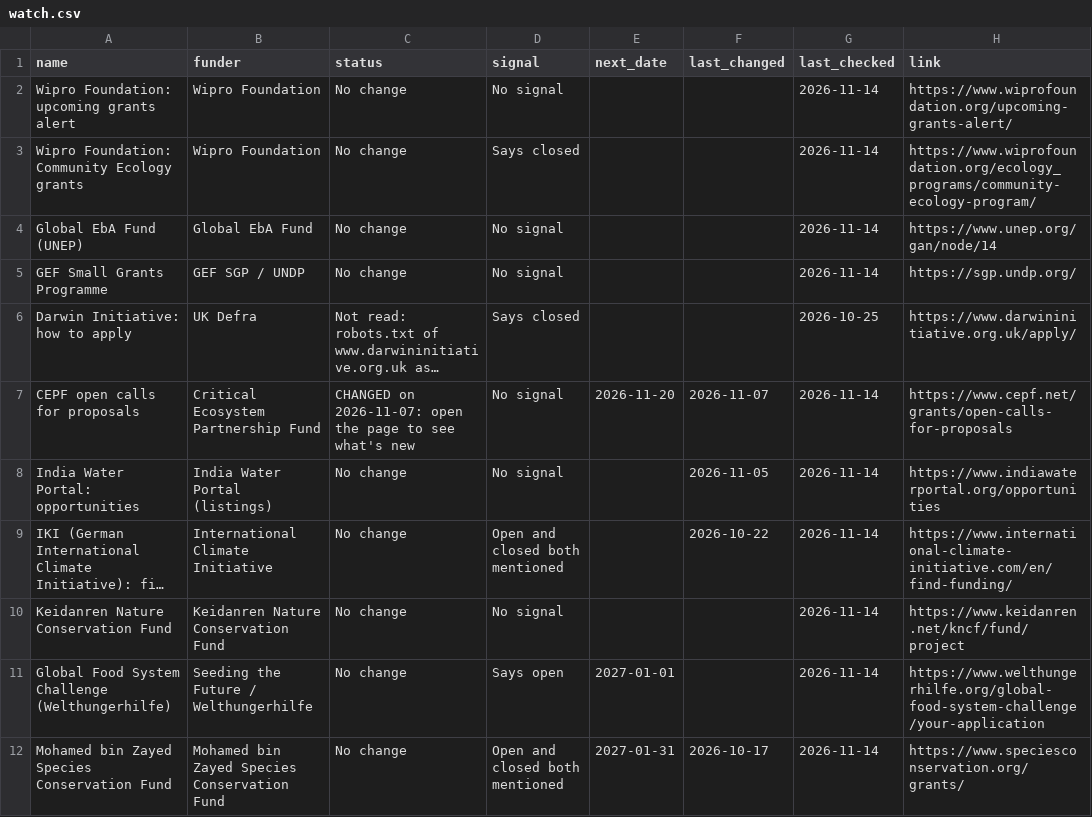
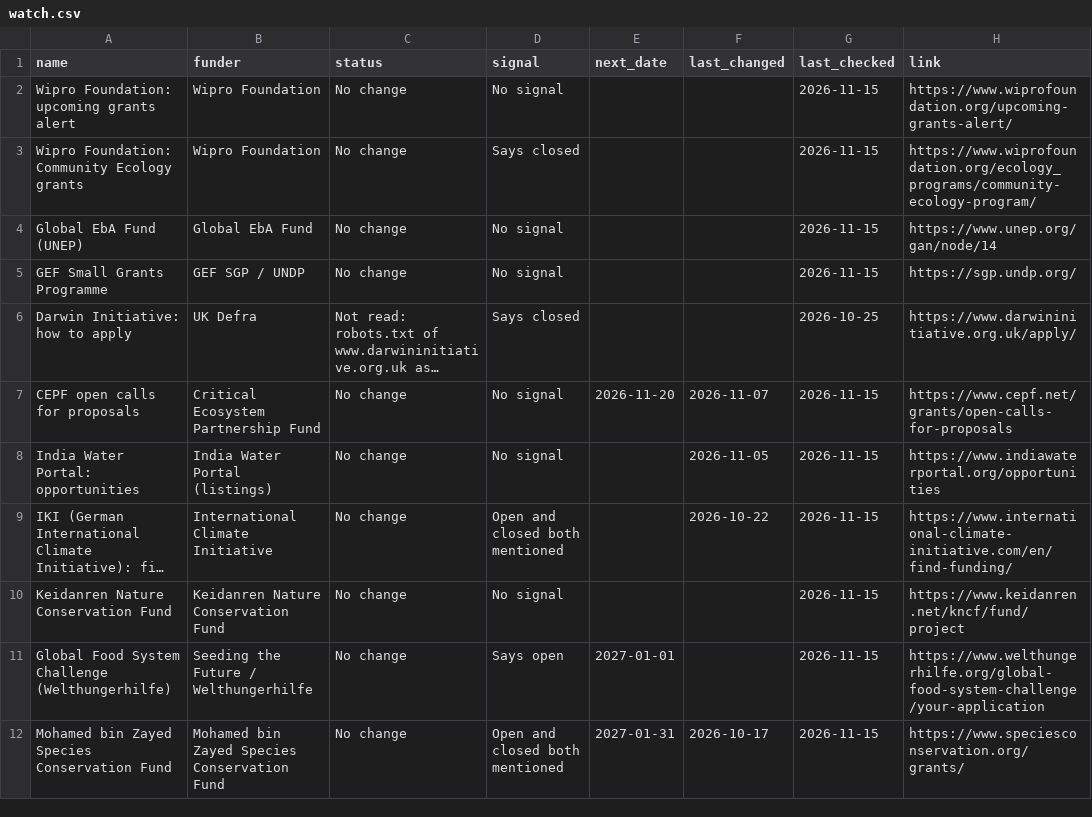
Before and after one commit to martinbuess/heartfulness-funding-tracker, a CSV file: data/watch.csv, drawn as a sheet; only a part is shown; long unchanged cells end in …; the diff names each change by its address in the sheet, - before the commit and + after, or states it on an @@ line.

```diff
--- a/data/watch.csv
+++ b/data/watch.csv
-G2:G5 (last_checked): 2026-11-14
+G2:G5 (last_checked): 2026-11-15
-C7 (status): CHANGED on 2026-11-07: open the page to see what's new
+C7 (status): No change
-G7:G12 (last_checked): 2026-11-14
+G7:G12 (last_checked): 2026-11-15
```
Also changed, not shown: data/matches.csv, data/opportunities.csv, 5 other files.
